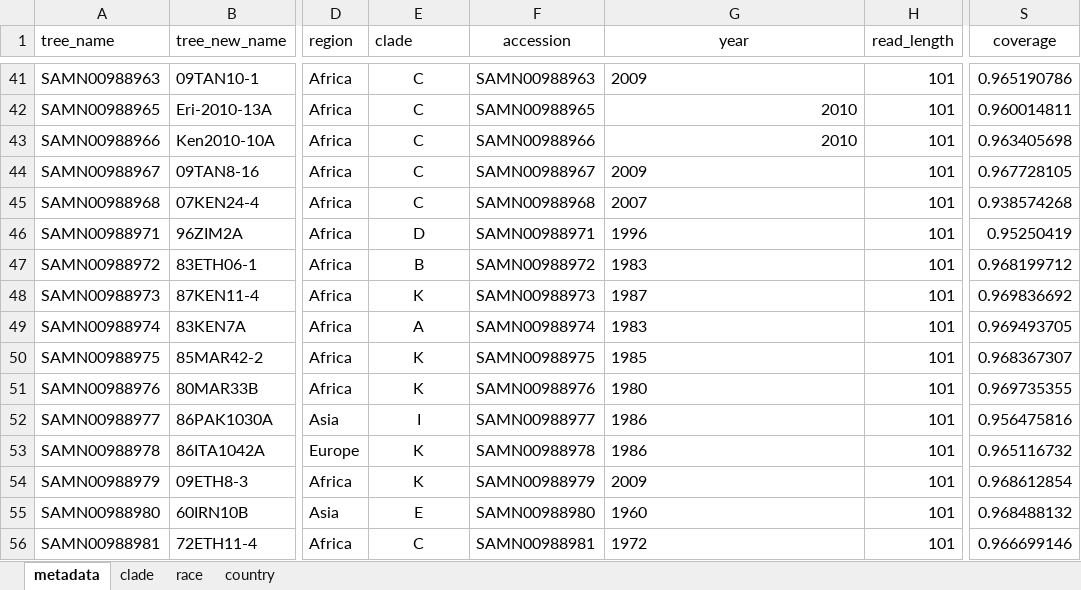
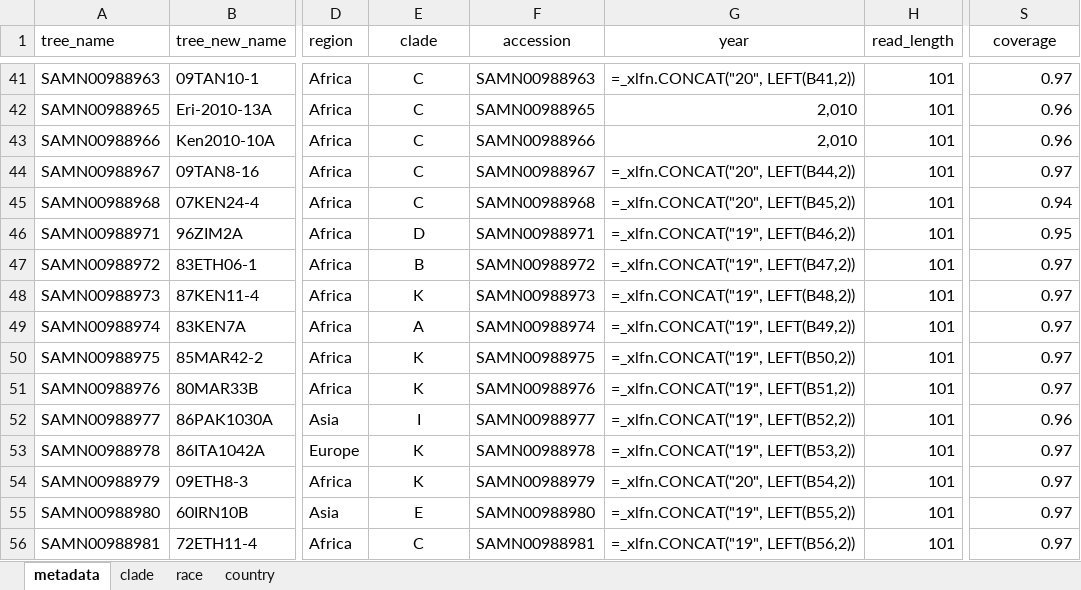
Before and after one commit to SaundersLab/marple, an Excel workbook: resources/pgt/pgt_sample_metadata.xlsx, sheet metadata, drawn as a sheet; only a part is shown, gaps mark what is left out; values as stored, in another font and other column widths than the file's, no borders; formulas without a stored value are shown as written; conditional formats not drawn; the diff covers the shown part only; the diff names each change by its address in the sheet, - before the commit and + after, or states it on an @@ line.

```diff
--- a/resources/pgt/pgt_sample_metadata.xlsx (sheet metadata)
+++ b/resources/pgt/pgt_sample_metadata.xlsx (sheet metadata)
-E1 alignment: left
+E1 alignment: center
-G41 (year): 2009
+G41 (year): =_xlfn.CONCAT("20", LEFT(B41,2))
-S41 (coverage): 0.965190786
+S41 (coverage): 0.97
-G42:G43 (year): 2010
+G42:G43 (year): 2,010
-S42 (coverage): 0.960014811
+S42 (coverage): 0.96
-S43 (coverage): 0.963405698
+S43 (coverage): 0.96
-G44 (year): 2009
+G44 (year): =_xlfn.CONCAT("20", LEFT(B44,2))
-S44 (coverage): 0.967728105
+S44 (coverage): 0.97
-G45 (year): 2007
+G45 (year): =_xlfn.CONCAT("20", LEFT(B45,2))
-S45 (coverage): 0.938574268
+S45 (coverage): 0.94
-G46 (year): 1996
+G46 (year): =_xlfn.CONCAT("19", LEFT(B46,2))
-S46 (coverage): 0.95250419
+S46 (coverage): 0.95
-G47 (year): 1983
+G47 (year): =_xlfn.CONCAT("19", LEFT(B47,2))
-S47 (coverage): 0.968199712
+S47 (coverage): 0.97
-G48 (year): 1987
+G48 (year): =_xlfn.CONCAT("19", LEFT(B48,2))
-S48 (coverage): 0.969836692
+S48 (coverage): 0.97
-G49 (year): 1983
+G49 (year): =_xlfn.CONCAT("19", LEFT(B49,2))
-S49 (coverage): 0.969493705
+S49 (coverage): 0.97
-G50 (year): 1985
+G50 (year): =_xlfn.CONCAT("19", LEFT(B50,2))
-S50 (coverage): 0.968367307
+S50 (coverage): 0.97
-G51 (year): 1980
+G51 (year): =_xlfn.CONCAT("19", LEFT(B51,2))
-S51 (coverage): 0.969735355
+S51 (coverage): 0.97
-G52 (year): 1986
+G52 (year): =_xlfn.CONCAT("19", LEFT(B52,2))
-S52 (coverage): 0.956475816
+S52 (coverage): 0.96
-G53 (year): 1986
+G53 (year): =_xlfn.CONCAT("19", LEFT(B53,2))
-S53 (coverage): 0.965116732
+S53 (coverage): 0.97
-G54 (year): 2009
+G54 (year): =_xlfn.CONCAT("20", LEFT(B54,2))
-S54 (coverage): 0.968612854
+S54 (coverage): 0.97
-G55 (year): 1960
+G55 (year): =_xlfn.CONCAT("19", LEFT(B55,2))
-S55 (coverage): 0.968488132
+S55 (coverage): 0.97
-G56 (year): 1972
+G56 (year): =_xlfn.CONCAT("19", LEFT(B56,2))
-S56 (coverage): 0.966699146
+S56 (coverage): 0.97
```
Also changed, not shown: 2 removed rows and 155 edited cells elsewhere in this sheet, 8 other files.
